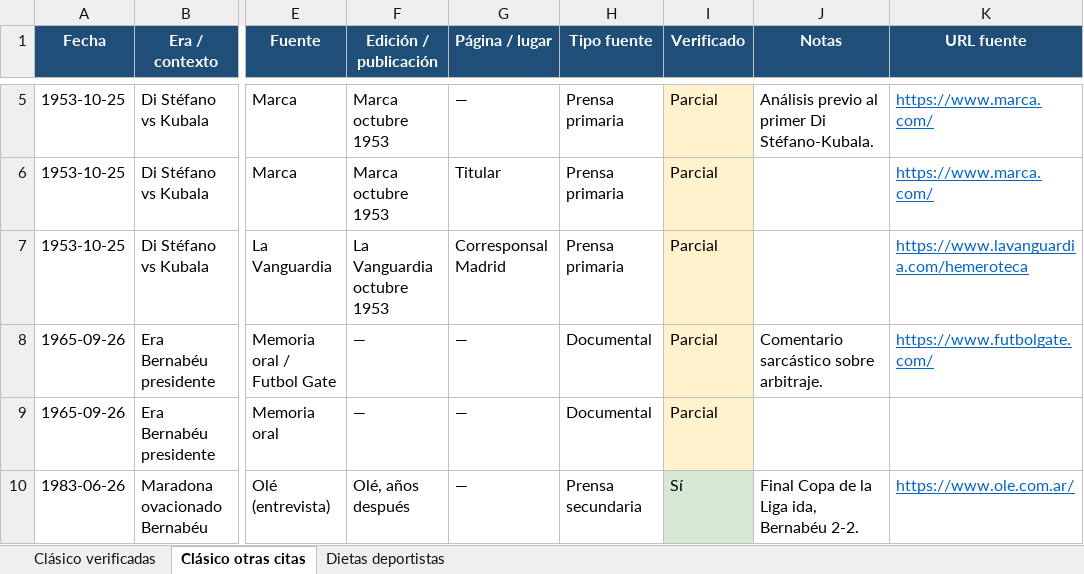
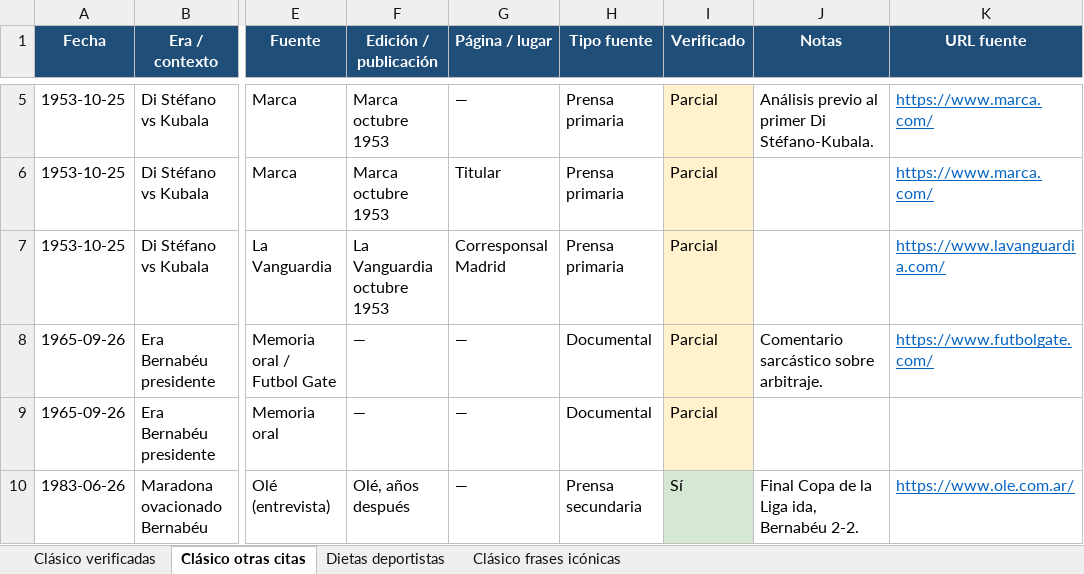
Before and after one commit to danielmirond/discover-alerts, an Excel workbook: docs/clasico-declaraciones.xlsx, sheet Clásico otras citas, drawn as a sheet; only a part is shown, gaps mark what is left out; values as stored, in another font and other column widths than the file's, no borders; the diff names each change by its address in the sheet, - before the commit and + after, or states it on an @@ line.

```diff
--- a/docs/clasico-declaraciones.xlsx (sheet Clásico otras citas)
+++ b/docs/clasico-declaraciones.xlsx (sheet Clásico otras citas)
+sheet tab: Clásico frases icónicas
-K7 (URL fuente): https://www.lavanguardia.com/hemeroteca
+K7 (URL fuente): https://www.lavanguardia.com/
```
Also changed, not shown: docs/declaraciones-deportivas.xlsx, 1 other file.
